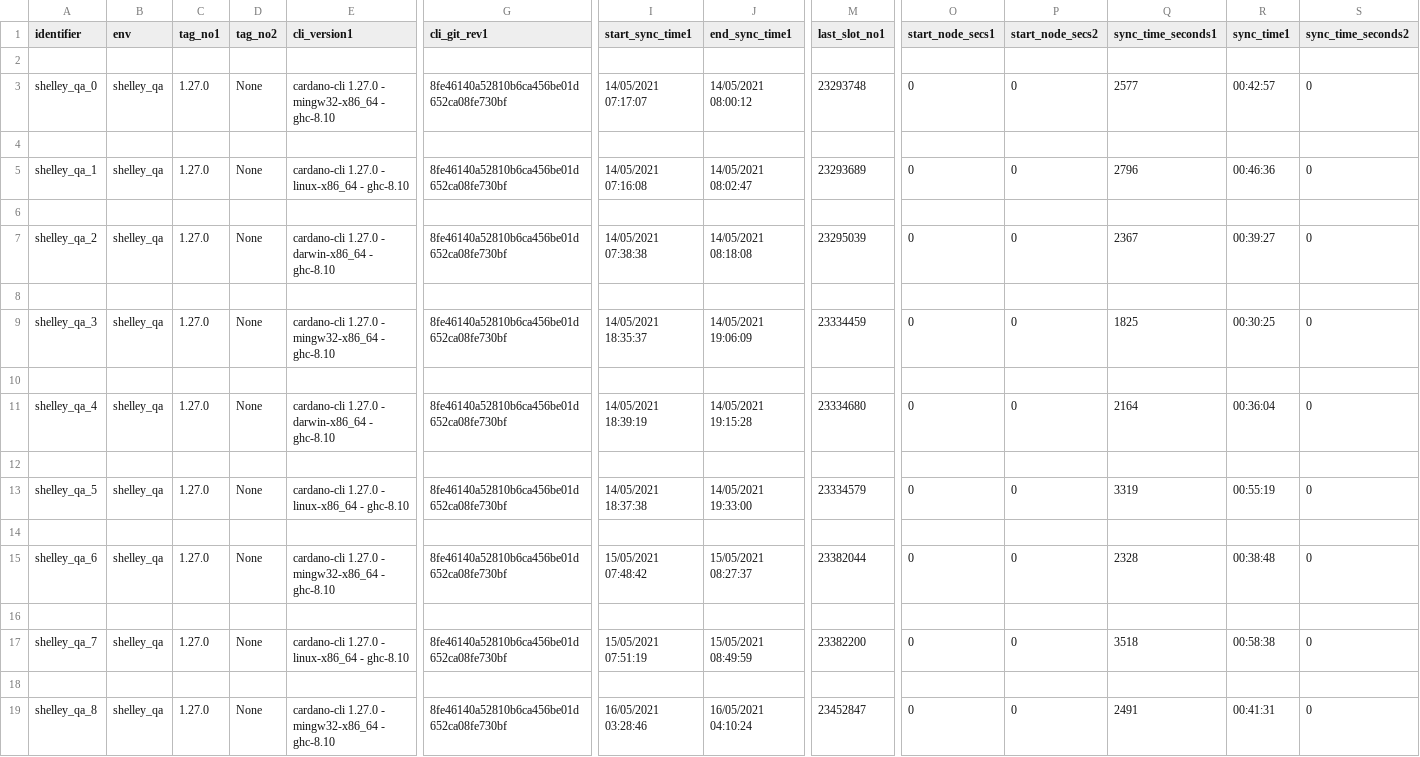
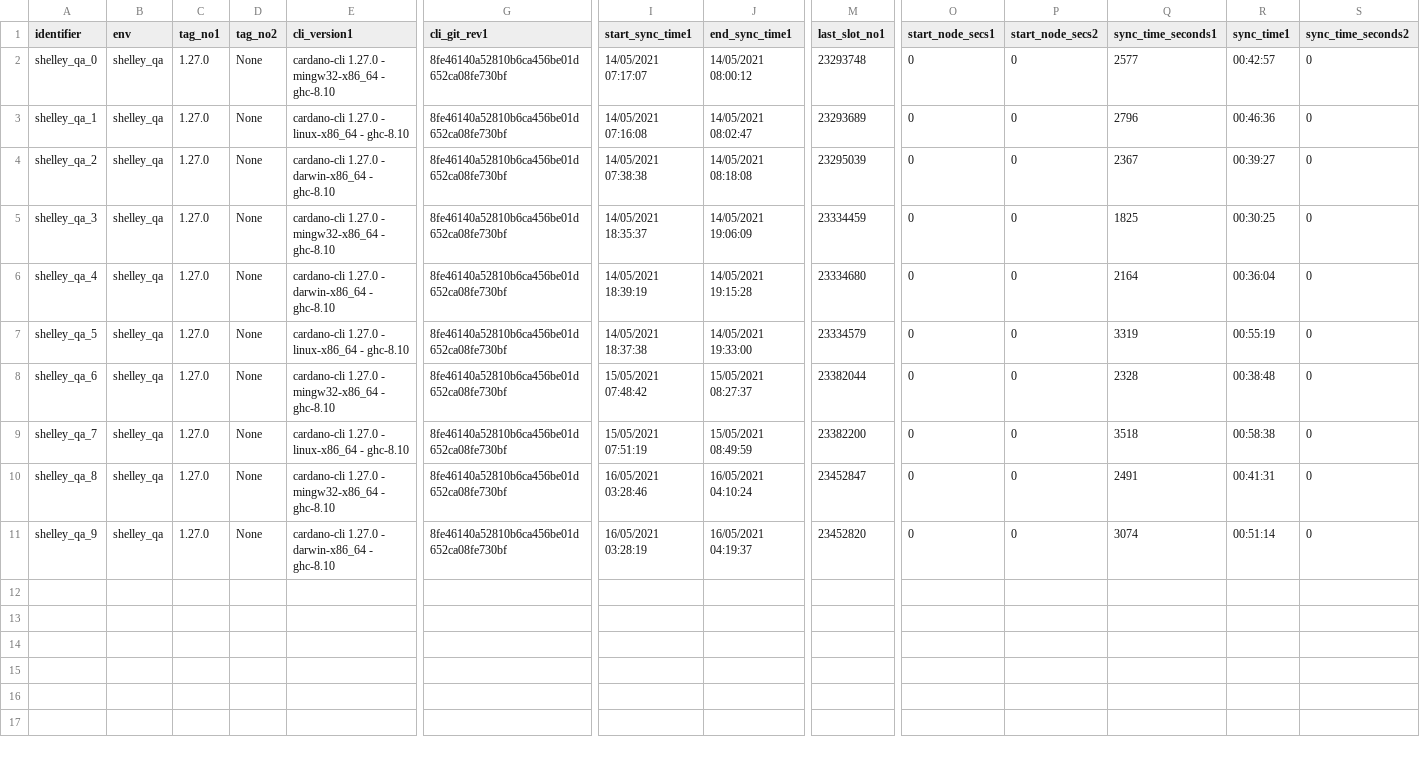
Before and after one commit to saratomaz/cardano-node-tests, a CSV file: sync_tests/csv_files/shelley_qa.csv, drawn as a sheet; only a part is shown, gaps mark what is left out; removed rows and columns are numbered as before the commit, all else as after; rows hold the shown columns only; the diff names each change by its address in the sheet, - before the commit and + after, or states it on an @@ line.

```diff
--- a/sync_tests/csv_files/shelley_qa.csv
+++ b/sync_tests/csv_files/shelley_qa.csv
-row 2: (empty)
-row 4: (empty)
-row 6: (empty)
-row 8: (empty)
-row 10: (empty)
-row 12: (empty)
-row 14: (empty)
-row 16: (empty)
-row 18: (empty)
+row 11: shelley_qa_9 | shelley_qa | 1.27.0 | None | cardano-cli 1.27.0 - darwin-x86_64 - ghc-8.10 | 8fe46140a52810b6ca456be01d652ca08fe730bf | 16/05/2021 03:28:19 | 16/05/2021 04:19:37 | 23452820 | 0 | 0 | 3074 | 00:51:14 | 0
```
Also changed, not shown: 3 other files.
